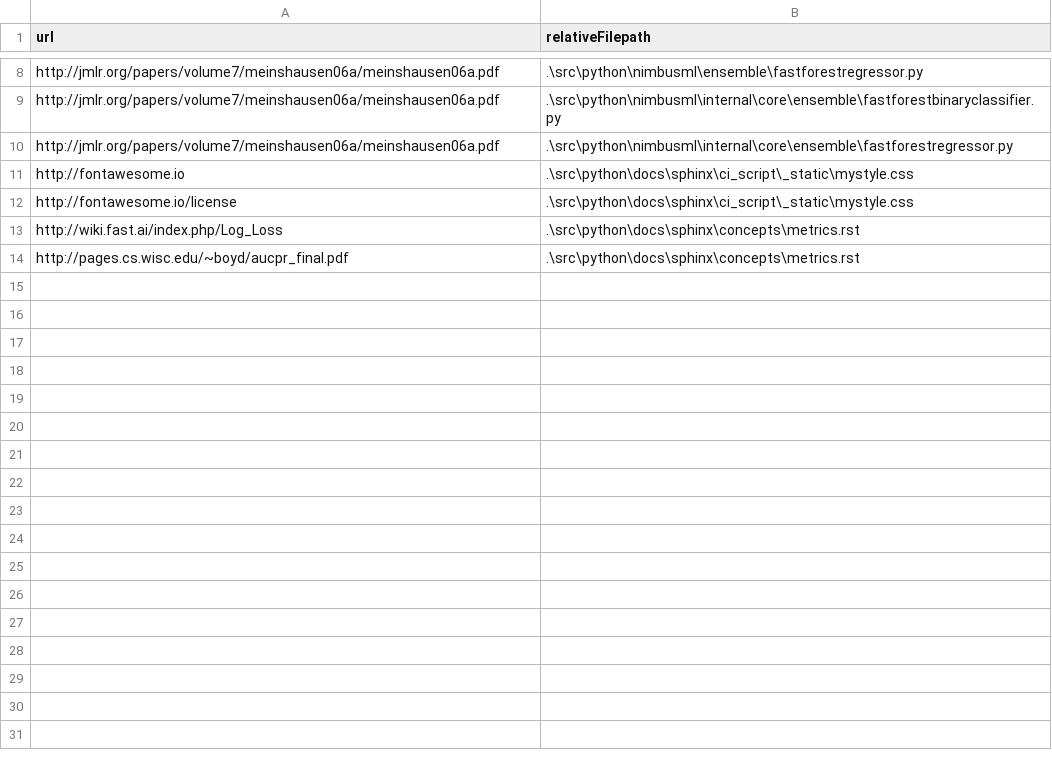
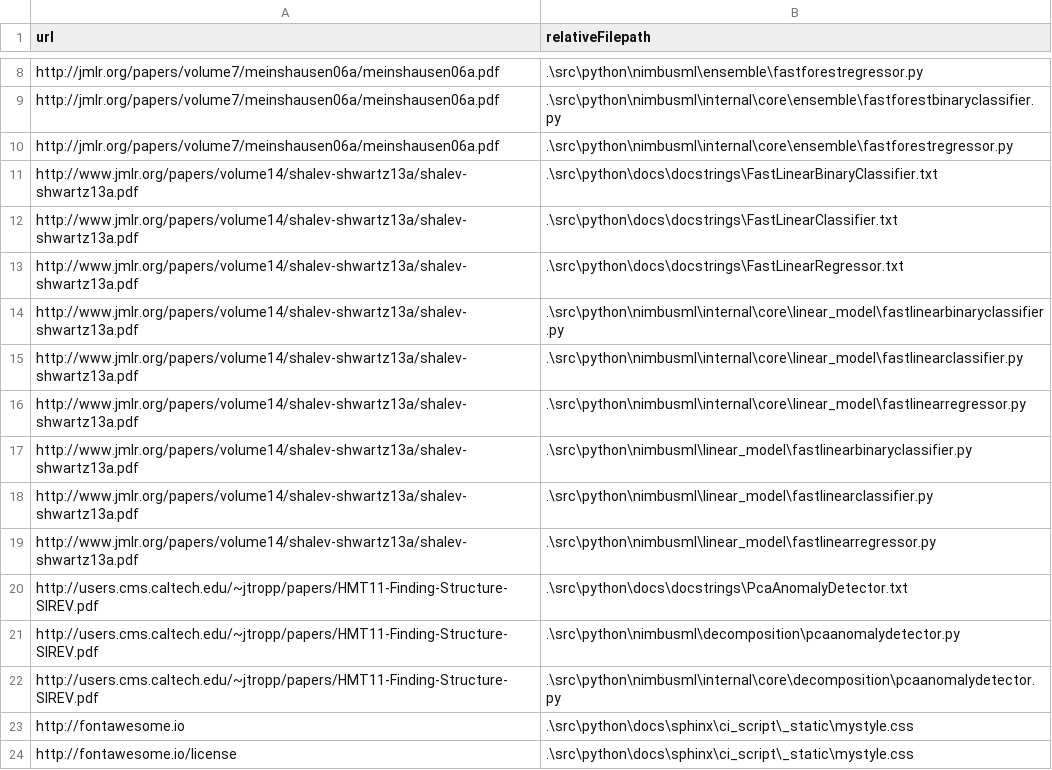
Before and after one commit to microsoft/NimbusML, a CSV file: src/python/tools/Report_NonAlterableUrls_FindHttpURLs.csv, drawn as a sheet; only a part is shown, gaps mark what is left out; the shorter side is filled out with more unchanged rows.

Commit message:
Updated URL reports, cleared invalid URLs

```diff
--- a/src/python/tools/Report_NonAlterableUrls_FindHttpURLs.csv
+++ b/src/python/tools/Report_NonAlterableUrls_FindHttpURLs.csv
@@ -10,2 +10,14 @@ http://jmlr.org/papers/volume7/meinshausen06a/meinshausen06a.pdf	.\src\python\ni
 http://jmlr.org/papers/volume7/meinshausen06a/meinshausen06a.pdf	.\src\python\nimbusml\internal\core\ensemble\fastforestregressor.py
+http://www.jmlr.org/papers/volume14/shalev-shwartz13a/shalev-shwartz13a.pdf	.\src\python\docs\docstrings\FastLinearBinaryClassifier.txt
+http://www.jmlr.org/papers/volume14/shalev-shwartz13a/shalev-shwartz13a.pdf	.\src\python\docs\docstrings\FastLinearClassifier.txt
+http://www.jmlr.org/papers/volume14/shalev-shwartz13a/shalev-shwartz13a.pdf	.\src\python\docs\docstrings\FastLinearRegressor.txt
+http://www.jmlr.org/papers/volume14/shalev-shwartz13a/shalev-shwartz13a.pdf	.\src\python\nimbusml\internal\core\linear_model\fastlinearbinaryclassifier.py
+http://www.jmlr.org/papers/volume14/shalev-shwartz13a/shalev-shwartz13a.pdf	.\src\python\nimbusml\internal\core\linear_model\fastlinearclassifier.py
+http://www.jmlr.org/papers/volume14/shalev-shwartz13a/shalev-shwartz13a.pdf	.\src\python\nimbusml\internal\core\linear_model\fastlinearregressor.py
+http://www.jmlr.org/papers/volume14/shalev-shwartz13a/shalev-shwartz13a.pdf	.\src\python\nimbusml\linear_model\fastlinearbinaryclassifier.py
+http://www.jmlr.org/papers/volume14/shalev-shwartz13a/shalev-shwartz13a.pdf	.\src\python\nimbusml\linear_model\fastlinearclassifier.py
+http://www.jmlr.org/papers/volume14/shalev-shwartz13a/shalev-shwartz13a.pdf	.\src\python\nimbusml\linear_model\fastlinearregressor.py
+http://users.cms.caltech.edu/~jtropp/papers/HMT11-Finding-Structure-SIREV.pdf	.\src\python\docs\docstrings\PcaAnomalyDetector.txt
+http://users.cms.caltech.edu/~jtropp/papers/HMT11-Finding-Structure-SIREV.pdf	.\src\python\nimbusml\decomposition\pcaanomalydetector.py
+http://users.cms.caltech.edu/~jtropp/papers/HMT11-Finding-Structure-SIREV.pdf	.\src\python\nimbusml\internal\core\decomposition\pcaanomalydetector.py
 http://fontawesome.io	.\src\python\docs\sphinx\ci_script\_static\mystyle.css
```
